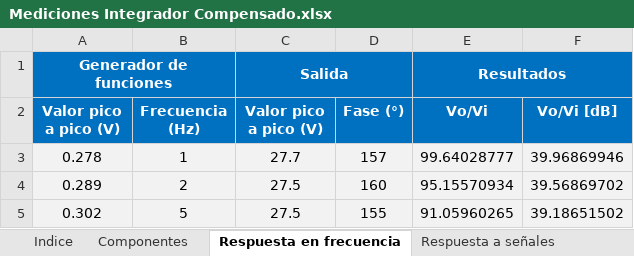
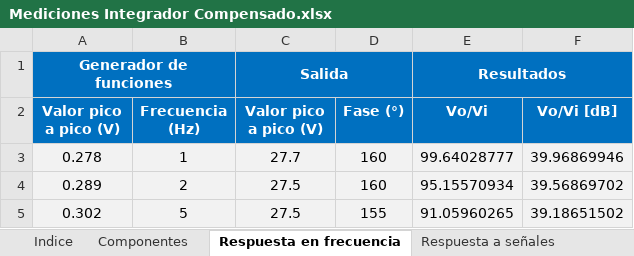
Before and after one commit to grupo-tc-volcan/TP2, an Excel workbook: EJ4/Integrador/Mediciones/Mediciones Integrador Compensado.xlsx, sheet Respuesta en frecuencia, drawn as a sheet; only a part is shown; values as stored, in another font and other column widths than the file's, no borders; charts and pictures not drawn; the diff names each change by its address in the sheet, - before the commit and + after, or states it on an @@ line.

```diff
--- a/EJ4/Integrador/Mediciones/Mediciones Integrador Compensado.xlsx (sheet Respuesta en frecuencia)
+++ b/EJ4/Integrador/Mediciones/Mediciones Integrador Compensado.xlsx (sheet Respuesta en frecuencia)
-D3 (Fase (°)): 157
+D3 (Fase (°)): 160
```
Also changed, not shown: sheet Impedancia de entrada, formulas that keep their value, charts or pictures, EJ4/Integrador/Mediciones/Bode PlotTool Integrador Compensado.xlsx, 31 other files.
